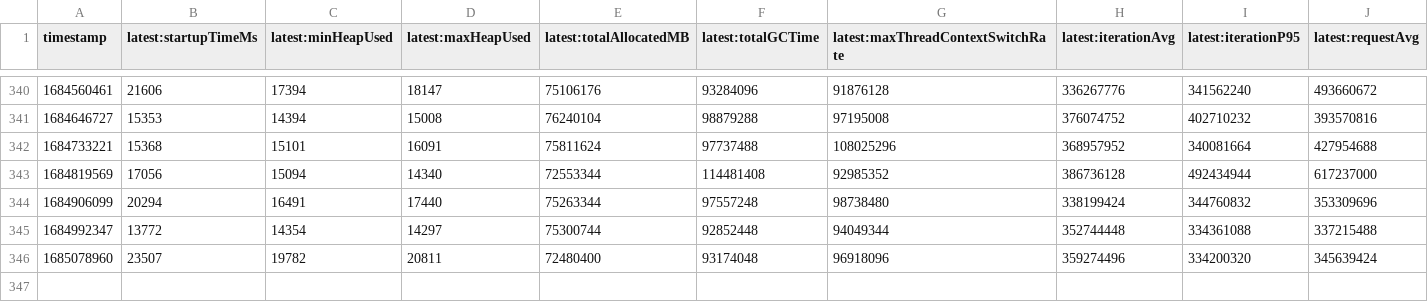
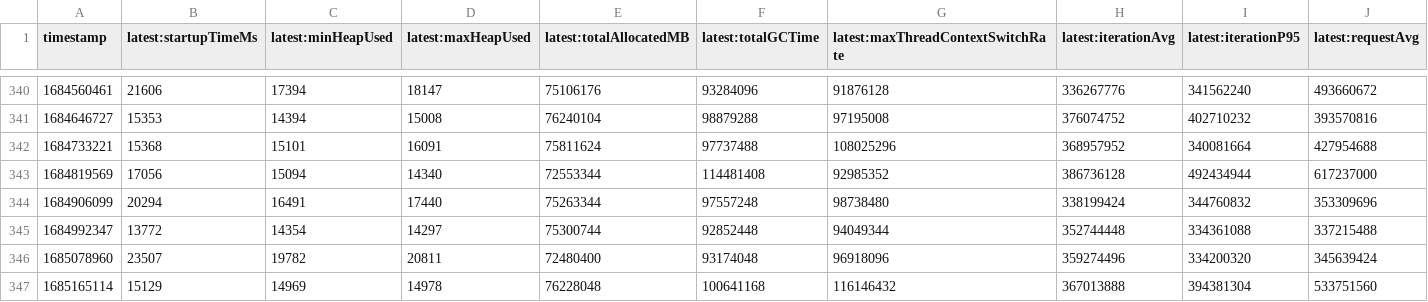
Before and after one commit to alvinhom/opentelemetry-java-instrumentation, a CSV file: benchmark-overhead/results/release/results.csv, drawn as a sheet; only a part is shown, gaps mark what is left out; rows hold the shown columns only; the diff names each change by its address in the sheet, - before the commit and + after, or states it on an @@ line.

```diff
--- a/benchmark-overhead/results/release/results.csv
+++ b/benchmark-overhead/results/release/results.csv
+row 347: 1685165114 | 15129 | 14969 | 14978 | 76228048 | 100641168 | 116146432 | 367013888 | 394381304 | 533751560
```
Also changed, not shown: 1 other file.
